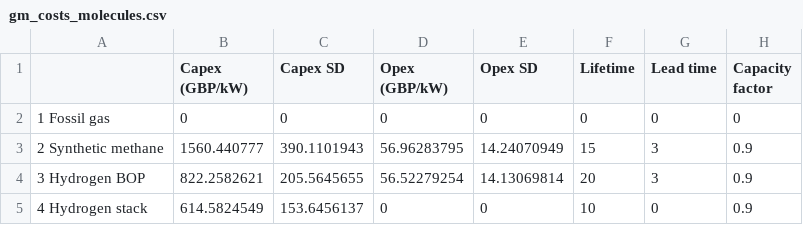
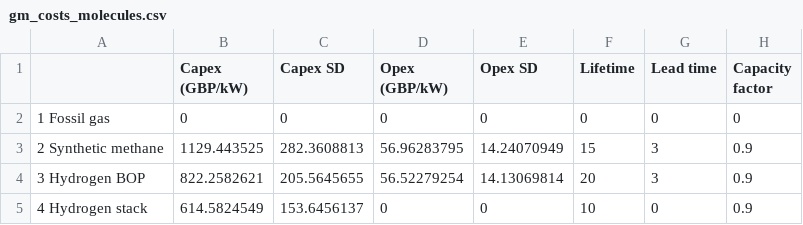
Before and after one commit to AEdwards476/FTT_StandAlone_GMP, a CSV file: Inputs/nat_scale/FTT-GMP/gm_costs_molecules.csv, drawn as a sheet; only a part is shown; the diff names each change by its address in the sheet, - before the commit and + after, or states it on an @@ line.

Commit message:
Update national ch4 costs
Rescaled values

```diff
--- a/Inputs/nat_scale/FTT-GMP/gm_costs_molecules.csv
+++ b/Inputs/nat_scale/FTT-GMP/gm_costs_molecules.csv
-B3 (Capex (GBP/kW)): 1560.440777
+B3 (Capex (GBP/kW)): 1129.443525
-C3 (Capex SD): 390.1101943
+C3 (Capex SD): 282.3608813
```
